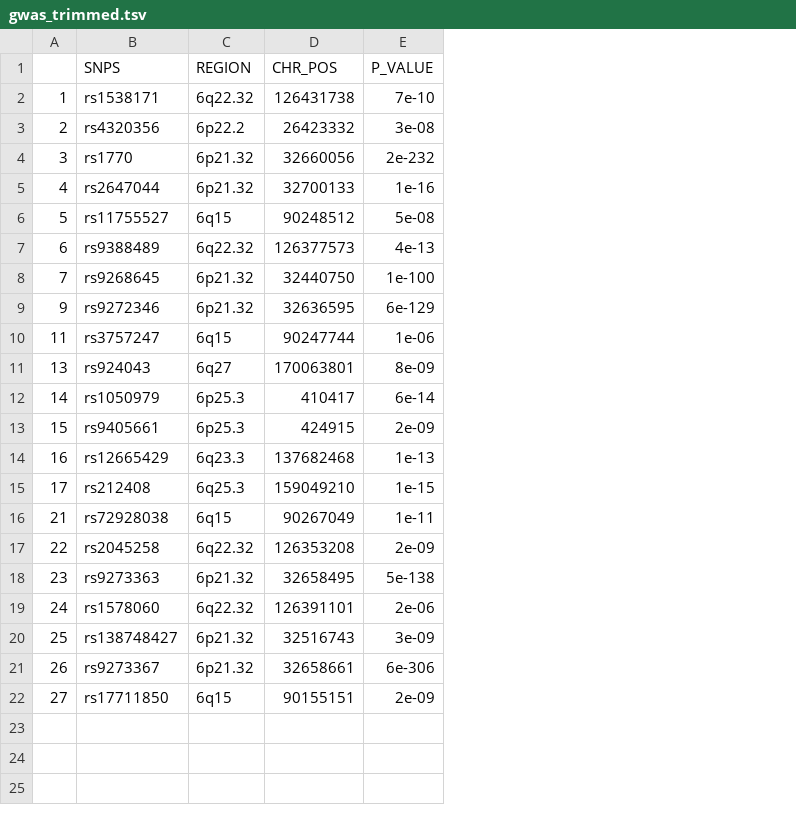
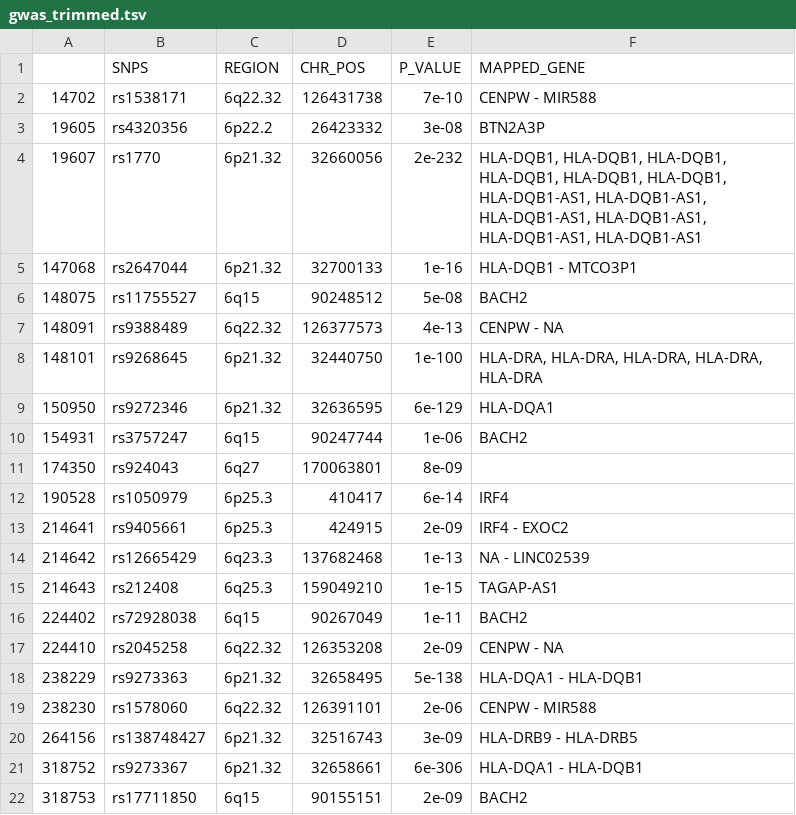
Before and after one commit to imcalledlewis/QMUL-Bioinformatics-DDG, a TSV file: data/gwas_trimmed.tsv, drawn as a sheet; removed rows and columns are numbered as before the commit, all else as after; the diff names each change by its address in the sheet, - before the commit and + after, or states it on an @@ line.

Commit message:
Added mapped gene

```diff
--- a/data/gwas_trimmed.tsv
+++ b/data/gwas_trimmed.tsv
-column A, rows 2-22: 1 | 2 | 3 | 4 | 5 | 6 | 7 | 9 | 11 | 13 | 14 | 15 | 16 | 17 | 21 | 22 | 23 | 24 | 25 | 26 | 27
+column A, rows 2-22: 14702 | 19605 | 19607 | 147068 | 148075 | 148091 | 148101 | 150950 | 154931 | 174350 | 190528 | 214641 | 214642 | 214643 | 224402 | 224410 | 238229 | 238230 | 264156 | 318752 | 318753
+column F (MAPPED_GENE), rows 2-22: CENPW - MIR588 | BTN2A3P | HLA-DQB1, HLA-DQB1, HLA-DQB1, HLA-DQB1, HLA-DQB1, HLA-DQB1, HLA-DQB1-AS1, HLA-DQB1-AS1, HLA-DQB1-AS1, HLA-DQB1-AS1, HLA-DQB1-AS1, HLA-DQB1-AS1 | HLA-DQB1 - MTCO3P1 | BACH2 | CENPW - NA | HLA-DRA, HLA-DRA, HLA-DRA, HLA-DRA, HLA-DRA | HLA-DQA1 | BACH2 |  | IRF4 | IRF4 - EXOC2 | NA - LINC02539 | TAGAP-AS1 | BACH2 | CENPW - NA | HLA-DQA1 - HLA-DQB1 | CENPW - MIR588 | HLA-DRB9 - HLA-DRB5 | HLA-DQA1 - HLA-DQB1 | BACH2
```
Also changed, not shown: 6 other files.
